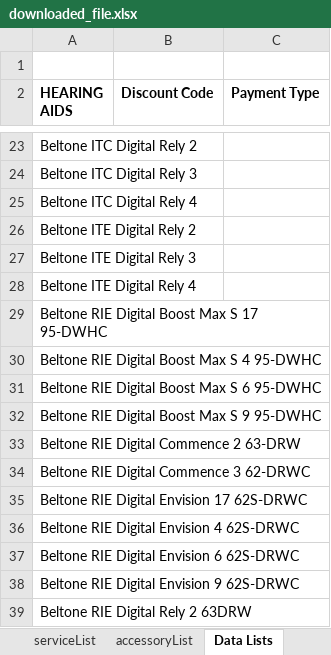
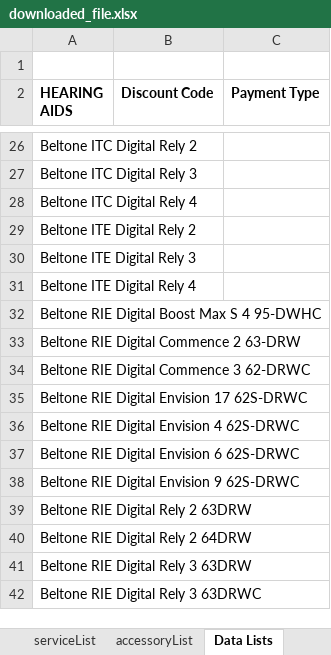
Before and after one commit to Sublevel1384/public-assets, an Excel workbook: downloaded_file.xlsx, sheet Data Lists, drawn as a sheet; only a part is shown, gaps mark what is left out; the shorter side is filled out with more unchanged rows; values as stored, in another font and other column widths than the file's, no borders; removed rows and columns are numbered as before the commit, all else as after; the diff covers the shown part only; the diff names each change by its address in the sheet, - before the commit and + after, or states it on an @@ line.

```diff
--- a/downloaded_file.xlsx (sheet Data Lists)
+++ b/downloaded_file.xlsx (sheet Data Lists)
-row 29: Beltone RIE Digital Boost Max S 17 95-DWHC
-row 31: Beltone RIE Digital Boost Max S 6 95-DWHC
-row 32: Beltone RIE Digital Boost Max S 9 95-DWHC
```
Also changed, not shown: 3 added rows and 20 edited cells elsewhere in this sheet, sheet haList.
